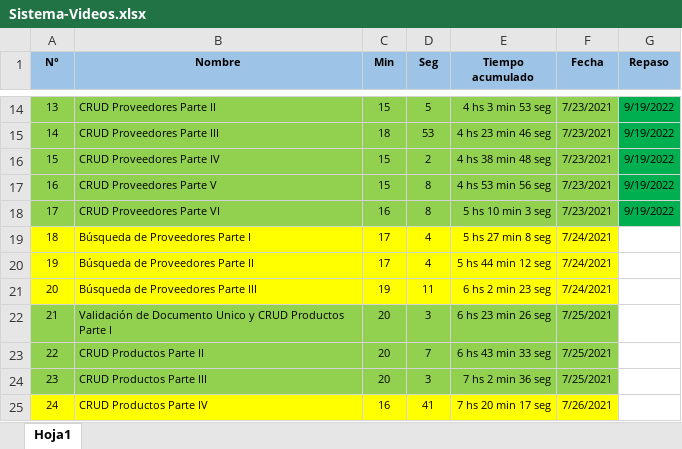
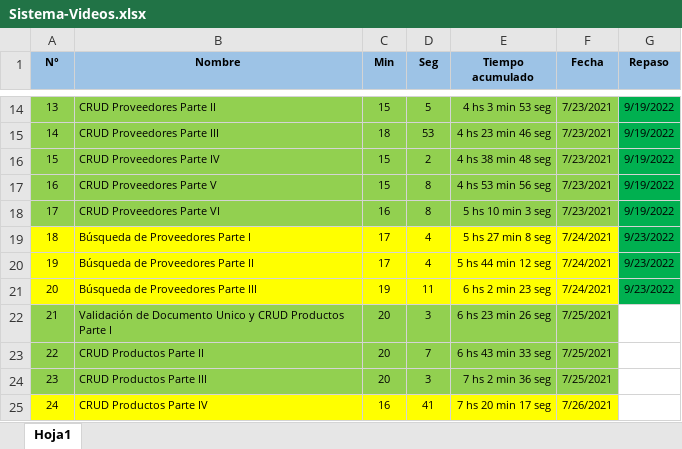
Before and after one commit to LuisPulenta/Sistema, an Excel workbook: Sistema-Videos.xlsx, sheet Hoja1, drawn as a sheet; only a part is shown, gaps mark what is left out; values as stored, in another font and other column widths than the file's, no borders; the diff names each change by its address in the sheet, - before the commit and + after, or states it on an @@ line.

```diff
--- a/Sistema-Videos.xlsx (sheet Hoja1)
+++ b/Sistema-Videos.xlsx (sheet Hoja1)
-G19:G21 (Repaso): (empty)
+G19:G21 (Repaso): 9/23/2022
-G19:G21 fill: none
+G19:G21 fill: #00B050
```
Also changed, not shown: 10 other files.
